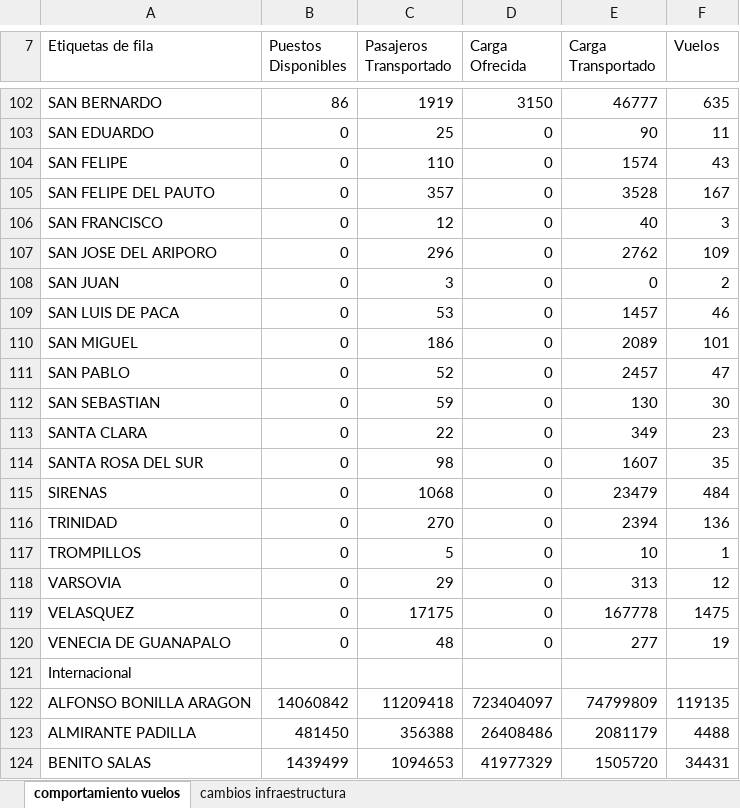
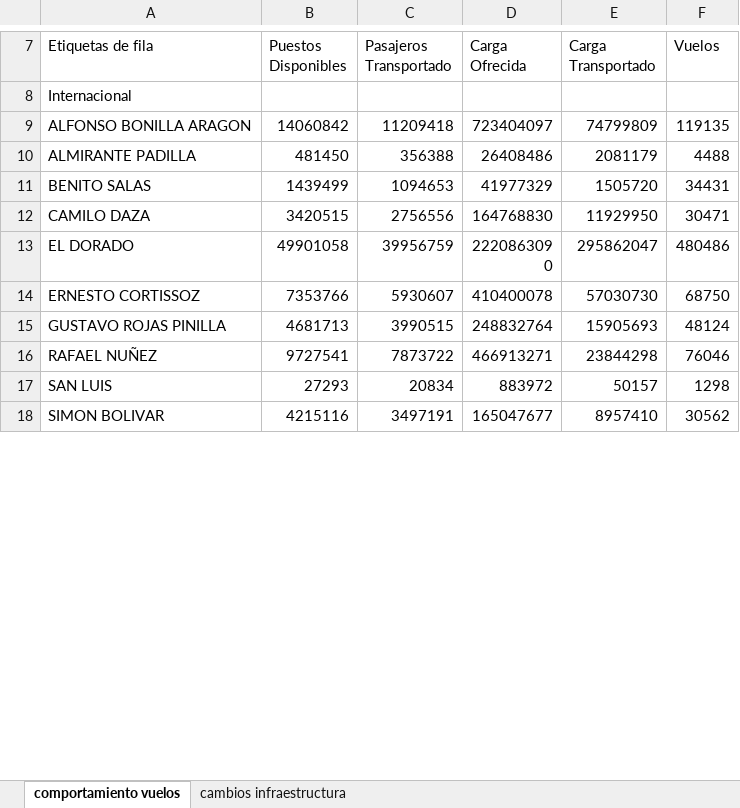
Before and after one commit to freddy120/MIAD-Grupo-4-ETL, an Excel workbook: OLAP/olap_grupo_v1.xlsx, sheet comportamiento vuelos, drawn as a sheet; only a part is shown, gaps mark what is left out; the shorter side is filled out with more unchanged rows; values as stored, in another font and other column widths than the file's, no borders; the diff covers the shown part only; the diff names each change by its address in the sheet, - before the commit and + after, or states it on an @@ line.

Commit message:
update excel

```diff
--- a/OLAP/olap_grupo_v1.xlsx (sheet comportamiento vuelos)
+++ b/OLAP/olap_grupo_v1.xlsx (sheet comportamiento vuelos)
-row 102: SAN BERNARDO | 86 | 1919 | 3150 | 46777 | 635
-row 103: SAN EDUARDO | 0 | 25 | 0 | 90 | 11
-row 104: SAN FELIPE | 0 | 110 | 0 | 1574 | 43
-row 105: SAN FELIPE DEL PAUTO | 0 | 357 | 0 | 3528 | 167
-row 106: SAN FRANCISCO | 0 | 12 | 0 | 40 | 3
-row 107: SAN JOSE DEL ARIPORO | 0 | 296 | 0 | 2762 | 109
-row 108: SAN JUAN | 0 | 3 | 0 | 0 | 2
-row 109: SAN LUIS DE PACA | 0 | 53 | 0 | 1457 | 46
-row 110: SAN MIGUEL | 0 | 186 | 0 | 2089 | 101
-row 111: SAN PABLO | 0 | 52 | 0 | 2457 | 47
-row 112: SAN SEBASTIAN | 0 | 59 | 0 | 130 | 30
-row 113: SANTA CLARA | 0 | 22 | 0 | 349 | 23
-row 114: SANTA ROSA DEL SUR | 0 | 98 | 0 | 1607 | 35
-row 115: SIRENAS | 0 | 1068 | 0 | 23479 | 484
-row 116: TRINIDAD | 0 | 270 | 0 | 2394 | 136
-row 117: TROMPILLOS | 0 | 5 | 0 | 10 | 1
-row 118: VARSOVIA | 0 | 29 | 0 | 313 | 12
-row 119: VELASQUEZ | 0 | 17175 | 0 | 167778 | 1475
-row 120: VENECIA DE GUANAPALO | 0 | 48 | 0 | 277 | 19
```
Also changed, not shown: 133 removed rows and 5 edited cells elsewhere in this sheet, sheet cambios infraestructura.
